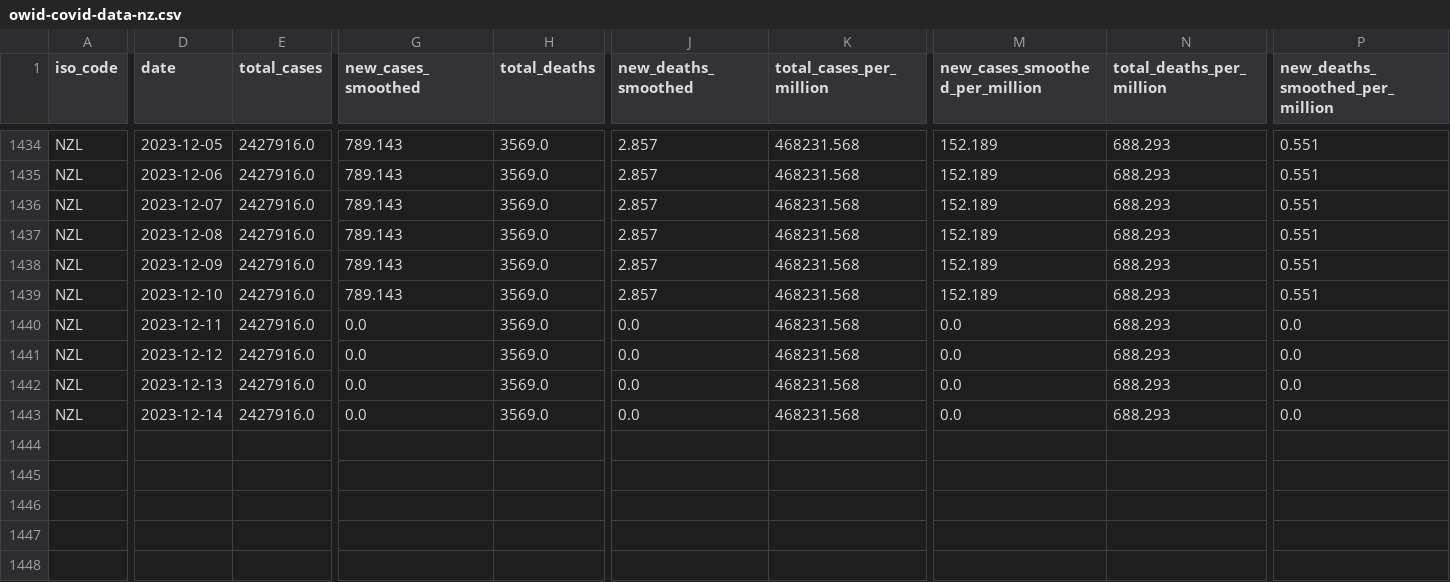
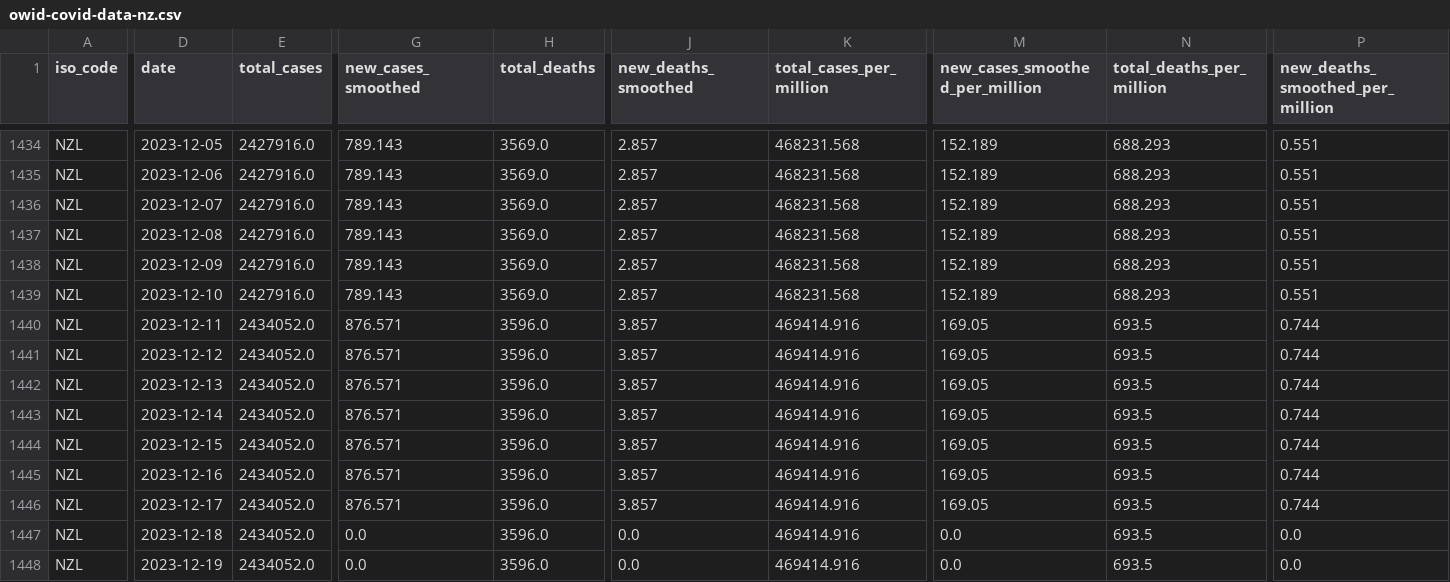
Before and after one commit to Staz/nz-covid19-data, a CSV file: data/owid/owid-covid-data-nz.csv, drawn as a sheet; only a part is shown, gaps mark what is left out; addresses are those after the commit; rows hold the shown columns only; the diff names each change by its address in the sheet, - before the commit and + after, or states it on an @@ line.

Commit message:
Flat: latest data (2023-12-21T00:37:30.478Z) {   "date": "2023-12-21T00:37:30.478Z",   "files": [     {       "name": "data/owid/owid-covid-data-nz.csv",       "deltaBytes": 1195,       "source": "https://covid.ourworldindata.org/data/owid-covid-data.csv"     }   ] }

```diff
--- a/data/owid/owid-covid-data-nz.csv
+++ b/data/owid/owid-covid-data-nz.csv
+row 1440: NZL | 2023-12-11 | 2434052.0 | 876.571 | 3596.0 | 3.857 | 469414.916 | 169.05 | 693.5 | 0.744
-D1441 (date): 2023-12-11
+D1441 (date): 2023-12-12
-E1441:E1442 (total_cases): 2427916.0
+E1441:E1442 (total_cases): 2434052.0
-G1441:G1442 (new_cases_smoothed): 0.0
+G1441:G1442 (new_cases_smoothed): 876.571
-H1441:H1442 (total_deaths): 3569.0
+H1441:H1442 (total_deaths): 3596.0
-J1441:J1442 (new_deaths_smoothed): 0.0
+J1441:J1442 (new_deaths_smoothed): 3.857
-K1441:K1442 (total_cases_per_million): 468231.568
+K1441:K1442 (total_cases_per_million): 469414.916
-M1441:M1442 (new_cases_smoothed_per_million): 0.0
+M1441:M1442 (new_cases_smoothed_per_million): 169.05
-N1441:N1442 (total_deaths_per_million): 688.293
+N1441:N1442 (total_deaths_per_million): 693.5
-P1441:P1442 (new_deaths_smoothed_per_million): 0.0
+P1441:P1442 (new_deaths_smoothed_per_million): 0.744
-D1442 (date): 2023-12-12
+D1442 (date): 2023-12-13
+row 1443: NZL | 2023-12-14 | 2434052.0 | 876.571 | 3596.0 | 3.857 | 469414.916 | 169.05 | 693.5 | 0.744
+row 1444: NZL | 2023-12-15 | 2434052.0 | 876.571 | 3596.0 | 3.857 | 469414.916 | 169.05 | 693.5 | 0.744
+row 1445: NZL | 2023-12-16 | 2434052.0 | 876.571 | 3596.0 | 3.857 | 469414.916 | 169.05 | 693.5 | 0.744
+row 1446: NZL | 2023-12-17 | 2434052.0 | 876.571 | 3596.0 | 3.857 | 469414.916 | 169.05 | 693.5 | 0.744
-D1447 (date): 2023-12-13
+D1447 (date): 2023-12-18
-E1447:E1448 (total_cases): 2427916.0
+E1447:E1448 (total_cases): 2434052.0
-H1447:H1448 (total_deaths): 3569.0
+H1447:H1448 (total_deaths): 3596.0
-K1447:K1448 (total_cases_per_million): 468231.568
+K1447:K1448 (total_cases_per_million): 469414.916
-N1447:N1448 (total_deaths_per_million): 688.293
+N1447:N1448 (total_deaths_per_million): 693.5
-D1448 (date): 2023-12-14
+D1448 (date): 2023-12-19
```
